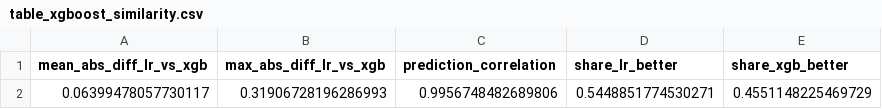
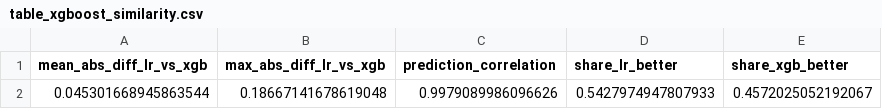
Before and after one commit to Edson-Zepeda/Prepa-Team, a CSV file: paper/tables/table_xgboost_similarity.csv, drawn as a sheet; removed rows and columns are numbered as before the commit, all else as after; the diff names each change by its address in the sheet, - before the commit and + after, or states it on an @@ line.

```diff
--- a/paper/tables/table_xgboost_similarity.csv
+++ b/paper/tables/table_xgboost_similarity.csv
-row 2: 0.06399478057730117 | 0.31906728196286993 | 0.9956748482689806 | 0.5448851774530271 | 0.4551148225469729
+row 2: 0.045301668945863544 | 0.18667141678619048 | 0.9979089986096626 | 0.5427974947807933 | 0.4572025052192067
```
Also changed, not shown: paper/tables/table_ablation_absences.csv, paper/tables/table_classifier_candidates.csv, 12 other files.
